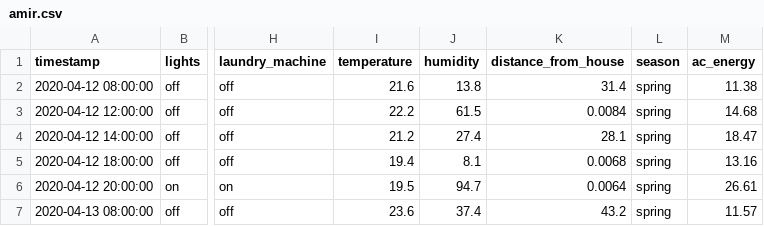
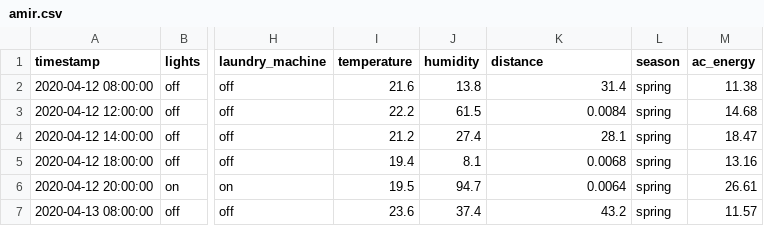
Before and after one commit to YovelElad/SmartByte-Training-Data, a CSV file: amir.csv, drawn as a sheet; only a part is shown, gaps mark what is left out; the diff names each change by its address in the sheet, - before the commit and + after, or states it on an @@ line.

Commit message:
Refactor distance_from_house to distance

```diff
--- a/amir.csv
+++ b/amir.csv
-K1: distance_from_house
+K1: distance
```
Also changed, not shown: first_month_data.csv, mock_data.csv, 5 other files.
